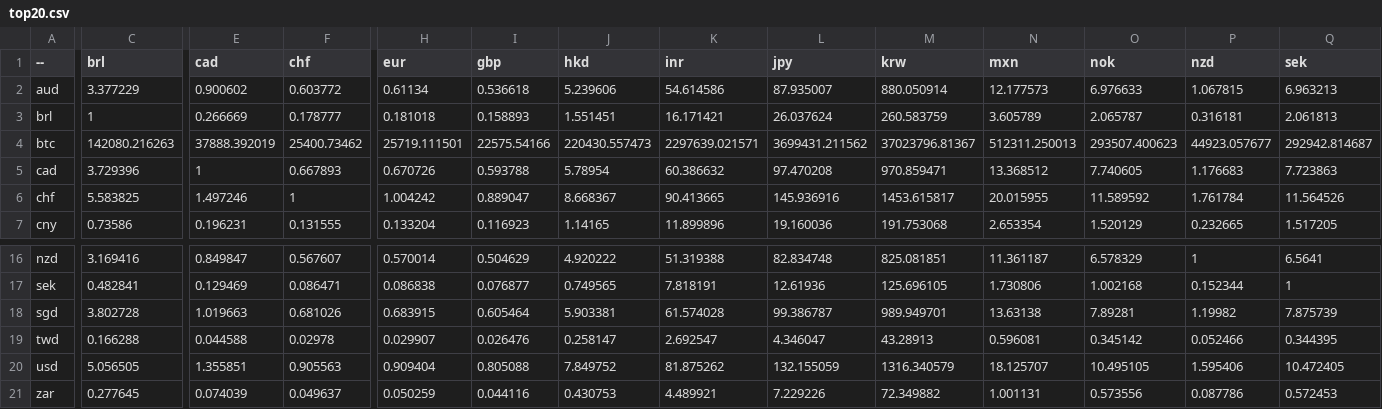
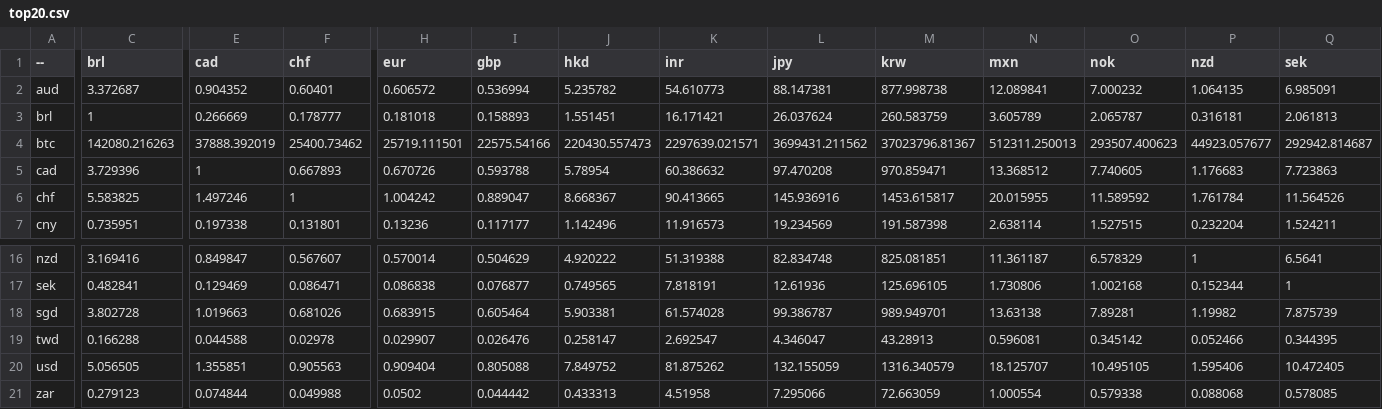
Before and after one commit to sparksets/exchange-rates, a CSV file: top20.csv, drawn as a sheet; only a part is shown, gaps mark what is left out; the diff covers the shown part only; the diff names each change by its address in the sheet, - before the commit and + after, or states it on an @@ line.

```diff
--- a/top20.csv
+++ b/top20.csv
-C2 (brl): 3.377229
+C2 (brl): 3.372687
-E2 (cad): 0.900602
+E2 (cad): 0.904352
-F2 (chf): 0.603772
+F2 (chf): 0.60401
-H2 (eur): 0.61134
+H2 (eur): 0.606572
-I2 (gbp): 0.536618
+I2 (gbp): 0.536994
-J2 (hkd): 5.239606
+J2 (hkd): 5.235782
-K2 (inr): 54.614586
+K2 (inr): 54.610773
-L2 (jpy): 87.935007
+L2 (jpy): 88.147381
-M2 (krw): 880.050914
+M2 (krw): 877.998738
-N2 (mxn): 12.177573
+N2 (mxn): 12.089841
-O2 (nok): 6.976633
+O2 (nok): 7.000232
-P2 (nzd): 1.067815
+P2 (nzd): 1.064135
-Q2 (sek): 6.963213
+Q2 (sek): 6.985091
-C7 (brl): 0.73586
+C7 (brl): 0.735951
-E7 (cad): 0.196231
+E7 (cad): 0.197338
-F7 (chf): 0.131555
+F7 (chf): 0.131801
-H7 (eur): 0.133204
+H7 (eur): 0.13236
-I7 (gbp): 0.116923
+I7 (gbp): 0.117177
-J7 (hkd): 1.14165
+J7 (hkd): 1.142496
-K7 (inr): 11.899896
+K7 (inr): 11.916573
-L7 (jpy): 19.160036
+L7 (jpy): 19.234569
-M7 (krw): 191.753068
+M7 (krw): 191.587398
-N7 (mxn): 2.653354
+N7 (mxn): 2.638114
-O7 (nok): 1.520129
+O7 (nok): 1.527515
-P7 (nzd): 0.232665
+P7 (nzd): 0.232204
-Q7 (sek): 1.517205
+Q7 (sek): 1.524211
-C21 (brl): 0.277645
+C21 (brl): 0.279123
-E21 (cad): 0.074039
+E21 (cad): 0.074844
-F21 (chf): 0.049637
+F21 (chf): 0.049988
-H21 (eur): 0.050259
+H21 (eur): 0.0502
-I21 (gbp): 0.044116
+I21 (gbp): 0.044442
-J21 (hkd): 0.430753
+J21 (hkd): 0.433313
-K21 (inr): 4.489921
+K21 (inr): 4.51958
-L21 (jpy): 7.229226
+L21 (jpy): 7.295066
-M21 (krw): 72.349882
+M21 (krw): 72.663059
-N21 (mxn): 1.001131
+N21 (mxn): 1.000554
-O21 (nok): 0.573556
+O21 (nok): 0.579338
-P21 (nzd): 0.087786
+P21 (nzd): 0.088068
-Q21 (sek): 0.572453
+Q21 (sek): 0.578085
```
Also changed, not shown: 80 edited cells elsewhere in this file, latest.csv, top10.csv, 3 other files.
